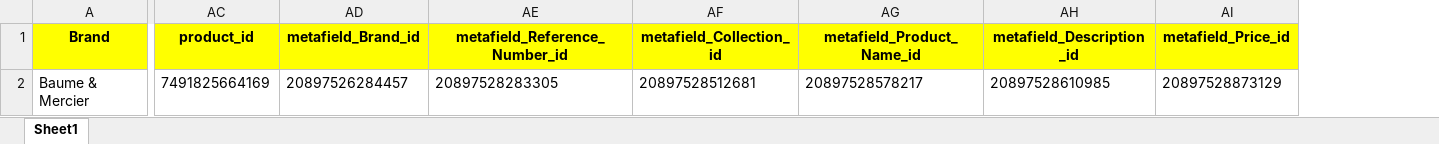
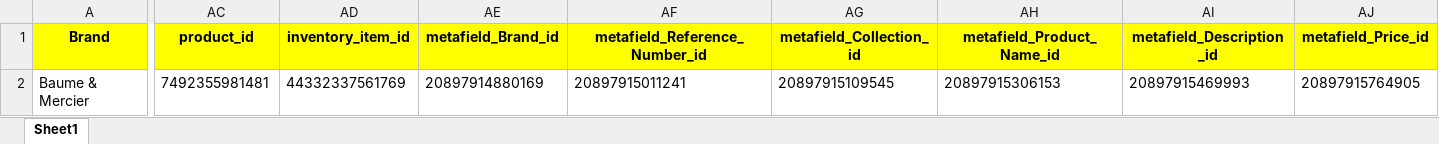
Before and after one commit to Pushpendra-Das/shopifyUploader, an Excel workbook: lib/watch.xlsx, sheet Sheet1, drawn as a sheet; only a part is shown, gaps mark what is left out; values as stored, in another font and other column widths than the file's, no borders; conditional formats not drawn; addresses are those after the commit; the diff covers the shown part only; the diff names each change by its address in the sheet, - before the commit and + after, or states it on an @@ line.

```diff
--- a/lib/watch.xlsx (sheet Sheet1)
+++ b/lib/watch.xlsx (sheet Sheet1)
+column AD (inventory_item_id), row 2: 44332337561769
-AC2 (product_id): 7491825664169
+AC2 (product_id): 7492355981481
-AE2 (metafield_Brand_id): 20897526284457
+AE2 (metafield_Brand_id): 20897914880169
-AF2 (metafield_Reference_Number_id): 20897528283305
+AF2 (metafield_Reference_Number_id): 20897915011241
-AG2 (metafield_Collection_id): 20897528512681
+AG2 (metafield_Collection_id): 20897915109545
-AH2 (metafield_Product_Name_id): 20897528578217
+AH2 (metafield_Product_Name_id): 20897915306153
-AI2 (metafield_Description_id): 20897528610985
+AI2 (metafield_Description_id): 20897915469993
-AJ2 (metafield_Price_id): 20897528873129
+AJ2 (metafield_Price_id): 20897915764905
```
Also changed, not shown: 22 edited cells elsewhere in this sheet, lib/jewellery.xlsx, 5 other files.
